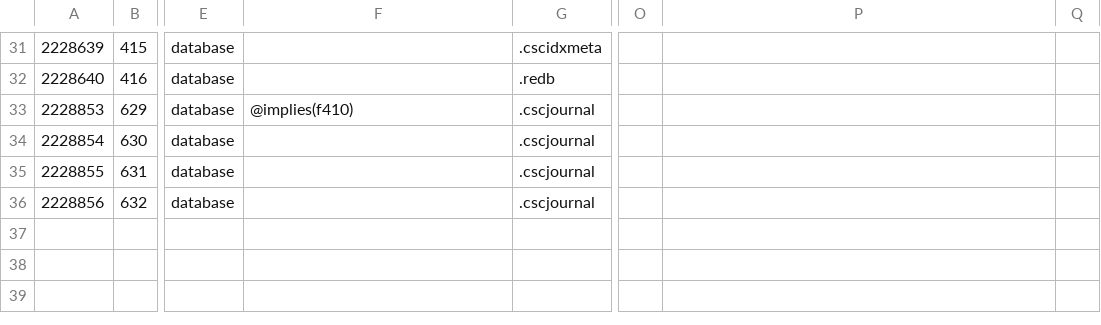
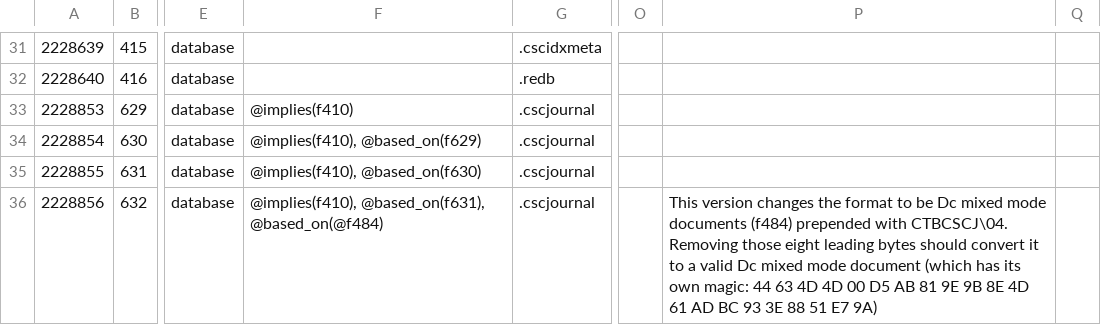
Before and after one commit to collectivetoolbox/collectivetoolbox, a CSV file: src/formats/dcdata/data/categories/formats/database.csv, drawn as a sheet; only a part is shown, gaps mark what is left out; the diff names each change by its address in the sheet, - before the commit and + after, or states it on an @@ line.

Commit message:
data: Add more details to .cscjournal formats

```diff
--- a/src/formats/dcdata/data/categories/formats/database.csv
+++ b/src/formats/dcdata/data/categories/formats/database.csv
-F34: (empty)
+F34: @implies(f410), @based_on(f629)
-F35: (empty)
+F35: @implies(f410), @based_on(f630)
-F36: (empty)
+F36: @implies(f410), @based_on(f631), @based_on(@f484)
-P36: (empty)
+P36: This version changes the format to be Dc mixed mode documents (f484) prepended with CTBCSCJ\04. Removing those eight leading bytes should convert it to a valid Dc mixed mode document (which has its own magic: 44 63 4D 4D 00 D5 AB 81 9E 9B 8E 4D 61 AD BC 93 3E 88 51 E7 9A)
```
